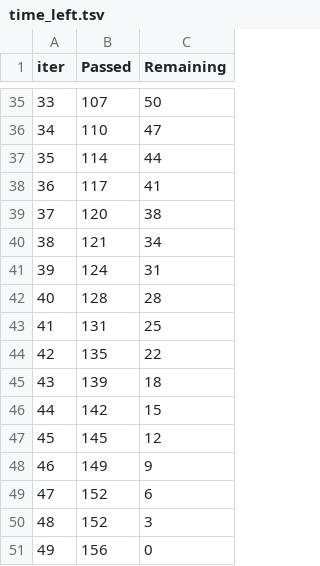
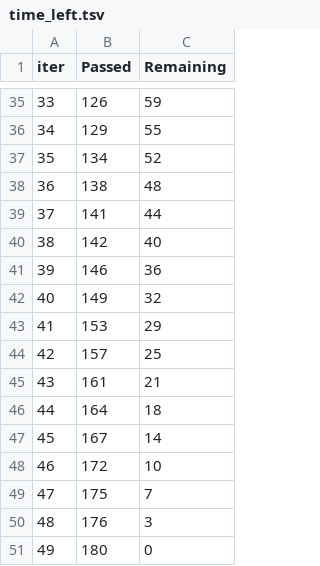
Before and after one commit to Vivekpro01/mlproject, a TSV file: catboost_info/time_left.tsv, drawn as a sheet; only a part is shown, gaps mark what is left out; the diff covers the shown part only.

```diff
--- a/catboost_info/time_left.tsv
+++ b/catboost_info/time_left.tsv
@@ -35,17 +35,17 @@ iter	Passed	Remaining
-33	107	50
-34	110	47
-35	114	44
-36	117	41
-37	120	38
-38	121	34
-39	124	31
-40	128	28
-41	131	25
-42	135	22
-43	139	18
-44	142	15
-45	145	12
-46	149	9
-47	152	6
-48	152	3
-49	156	0
+33	126	59
+34	129	55
+35	134	52
+36	138	48
+37	141	44
+38	142	40
+39	146	36
+40	149	32
+41	153	29
+42	157	25
+43	161	21
+44	164	18
+45	167	14
+46	172	10
+47	175	7
+48	176	3
+49	180	0
```
Also changed, not shown: 64 edited cells elsewhere in this file, 3 other files.
